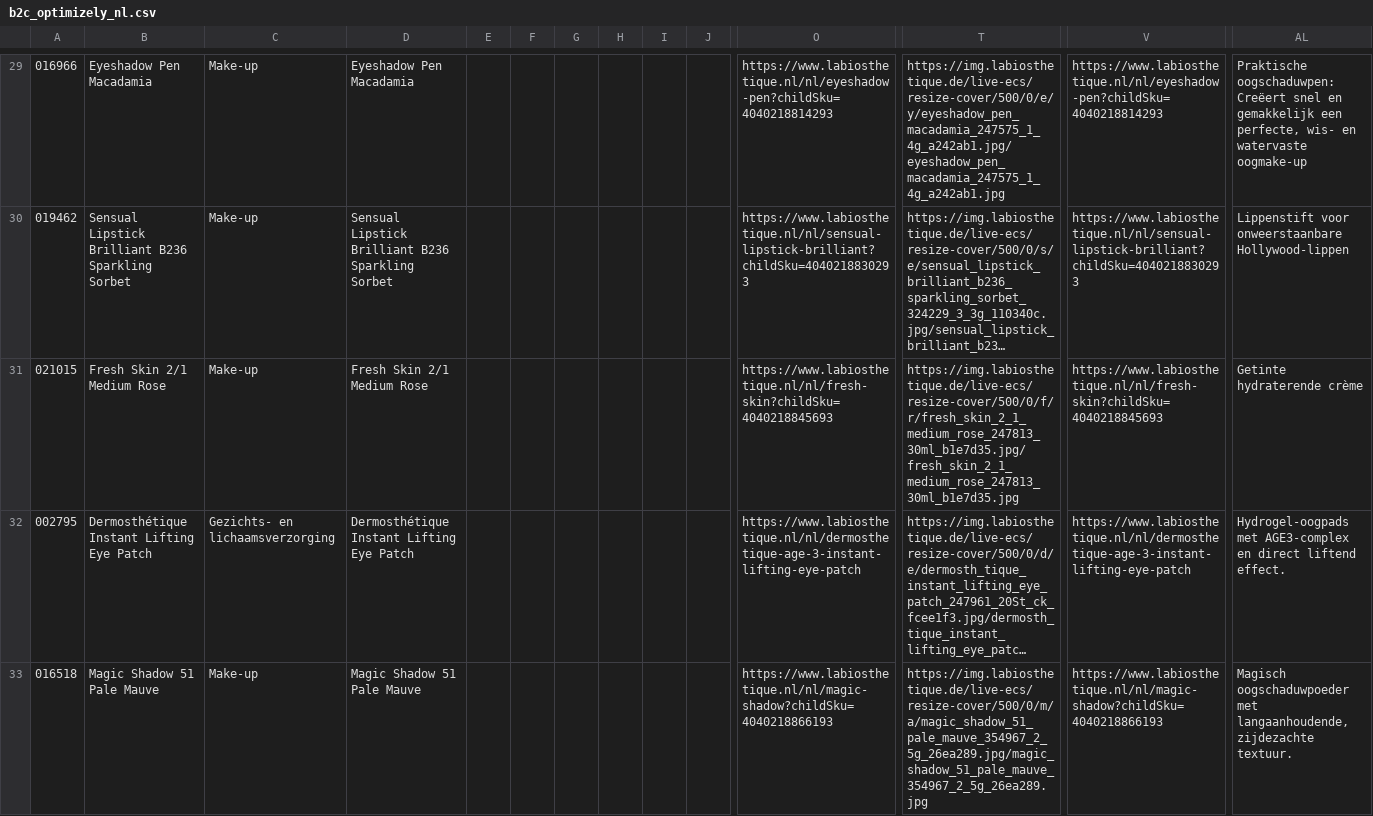
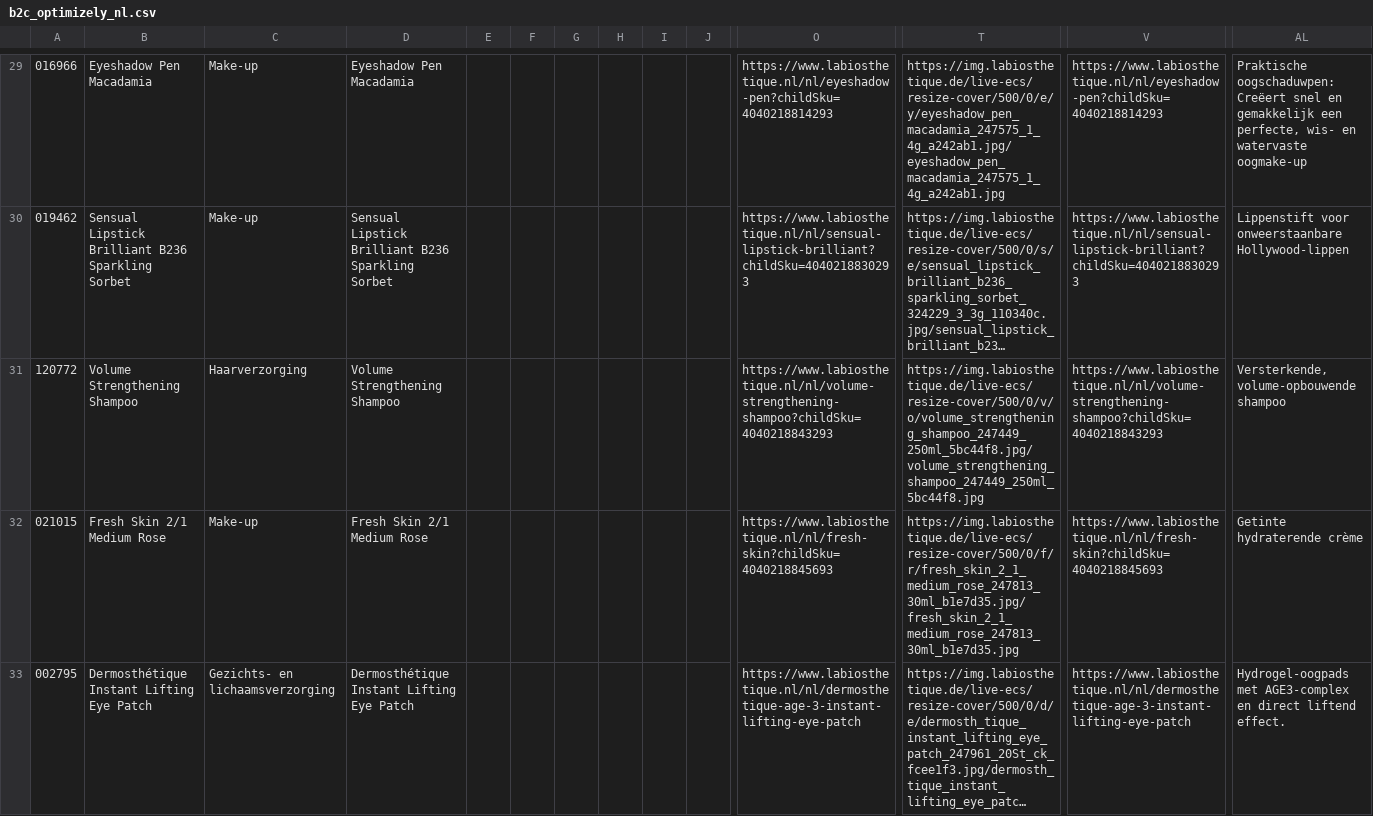
Before and after one commit to labiosthetique/public-csv, a CSV file: feed/b2c_optimizely_nl.csv, drawn as a sheet; only a part is shown, gaps mark what is left out; the shorter side is filled out with more unchanged rows; long unchanged cells end in …; rows hold the shown columns only; the diff covers the shown part only; the diff names each change by its address in the sheet, - before the commit and + after, or states it on an @@ line.

```diff
--- a/feed/b2c_optimizely_nl.csv
+++ b/feed/b2c_optimizely_nl.csv
+row 31: 120772 | Volume Strengthening Shampoo | Haarverzorging | Volume Strengthening Shampoo |  |  |  |  |  |  | https://www.labiosthetique.nl/nl/volume-strengthening-shampoo?childSku=4040218843293 | https://img.labiosthetique.de/live-ecs/resize-cover/500/0/v/o/volume_strengthening_shampoo_247449_250ml_5bc44f8.jpg/volume_strengthening_shampoo_247449_250ml_5bc44f8.jpg | https://www.labiosthetique.nl/nl/volume-strengthening-shampoo?childSku=4040218843293 | Versterkende, volume-opbouwende shampoo
```
Also changed, not shown: 3 added rows and 1 removed row elsewhere in this file, feed/b2c_optimizely_at.csv, feed/b2c_optimizely_ch-de.csv, 1 other file.
